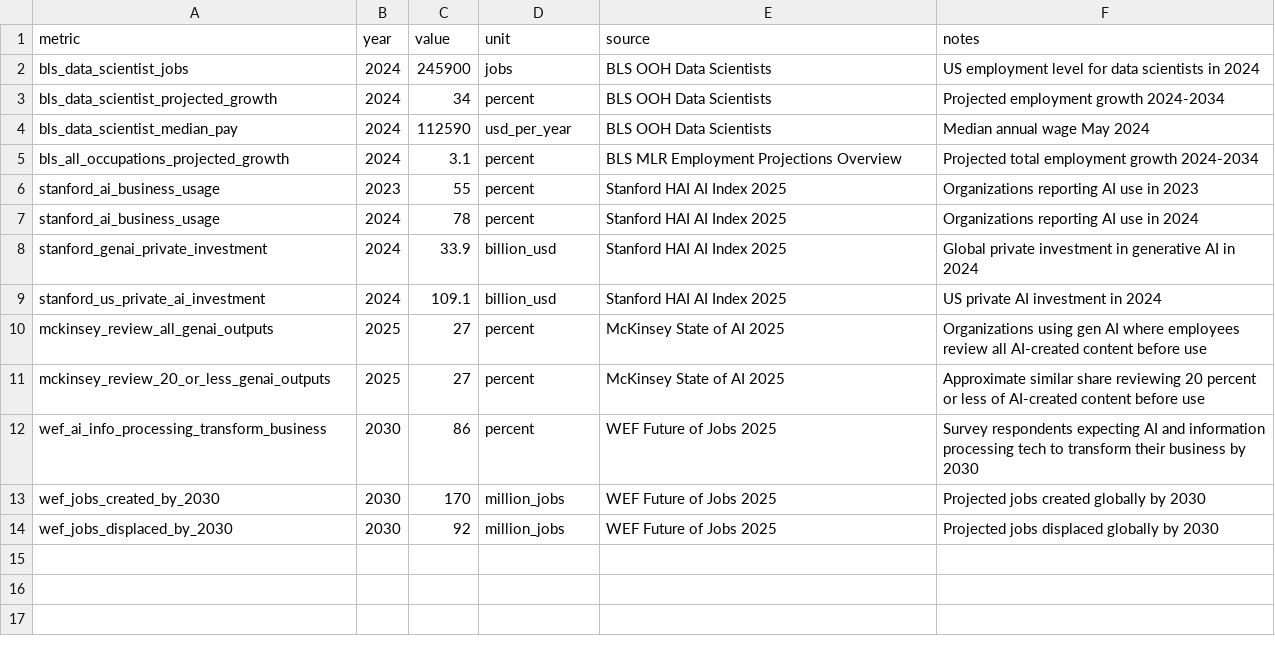
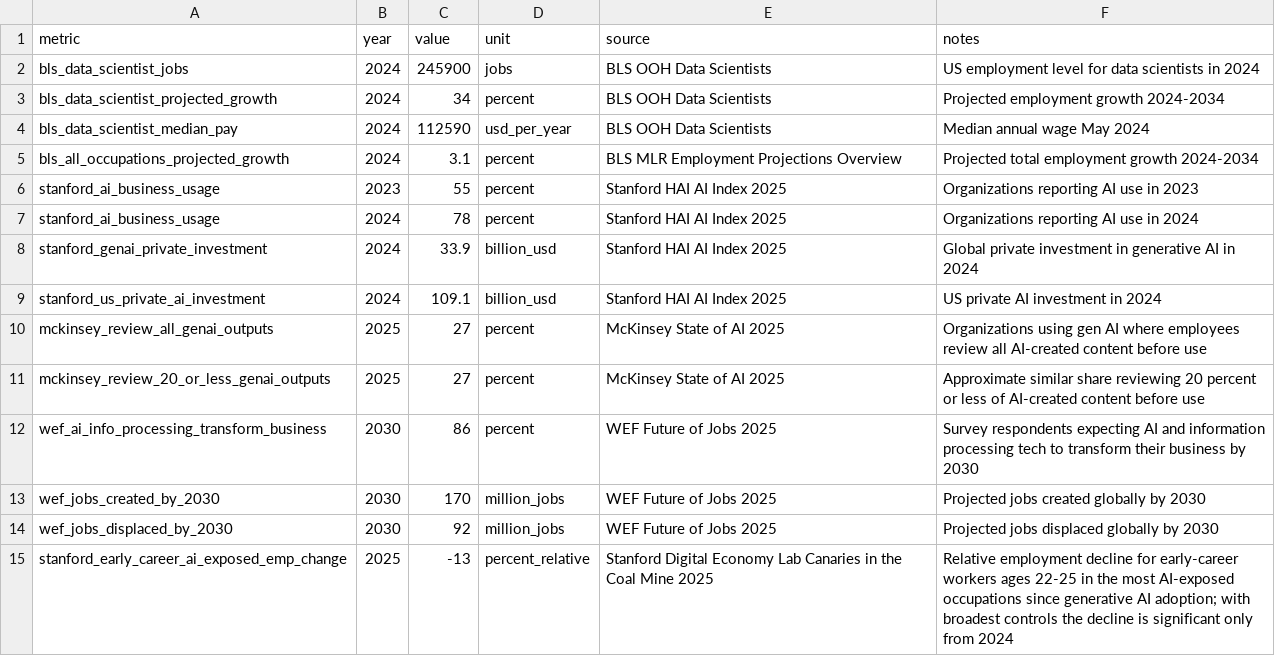
Before and after one commit to ChinmayA301/data-science-career-audit, a CSV file: data/source_metrics.csv, drawn as a sheet; the diff names each change by its address in the sheet, - before the commit and + after, or states it on an @@ line.

Commit message:
Add entry-level exposure: Stanford DEL metric + reproducible seniority null
- source_metrics.csv: Stanford Digital Economy Lab 'Canaries in the Coal
  Mine' (2025) -13% relative early-career (22-25) employment in most
  AI-exposed occupations; run_audit.py surfaces it + extends interpretation.
- job_posting_nlp.py: seniority_split_2023() — honest check that postings do
  NOT show the automatable stack concentrated at entry level (procedural
  skills flat-to-higher in senior; GenAI ~0% across tiers). New output
  seniority_skill_split_2023.csv.
- README: entry-level finding, source, output, macro-table row.

```diff
--- a/data/source_metrics.csv
+++ b/data/source_metrics.csv
+row 15: stanford_early_career_ai_exposed_emp_change | 2025 | -13 | percent_relative | Stanford Digital Economy Lab Canaries in the Coal Mine 2025 | Relative employment decline for early-career workers ages 22-25 in the most AI-exposed occupations since generative AI adoption; with broadest controls the decline is significant only from 2024
```
Also changed, not shown: outputs/summary_results.csv, 6 other files.
